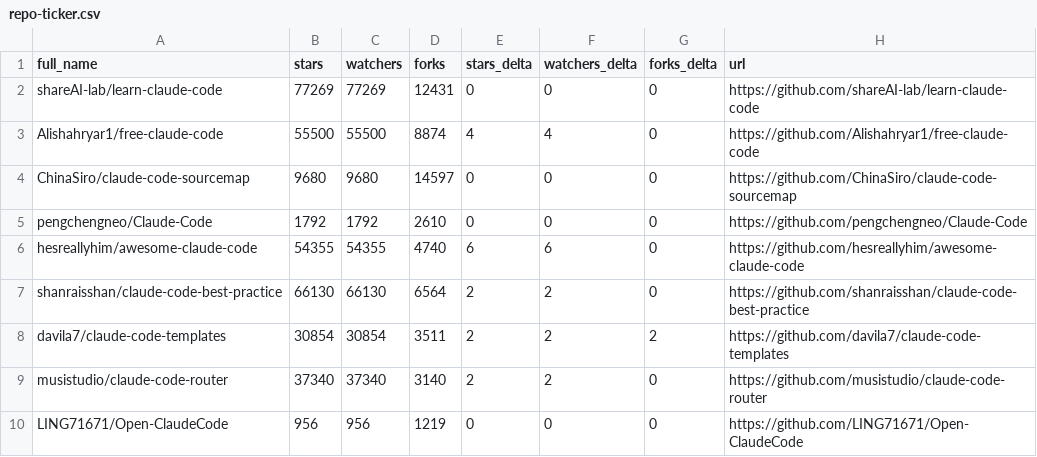
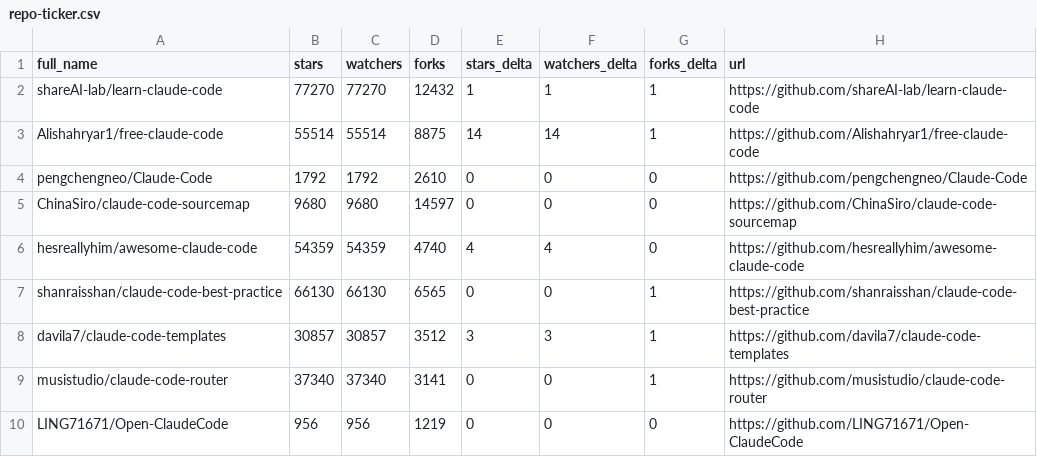
Before and after one commit to redtrades/awesome-claude-code, a CSV file: data/repo-ticker.csv, drawn as a sheet; only a part is shown; the diff covers the shown part only.

```diff
--- a/data/repo-ticker.csv
+++ b/data/repo-ticker.csv
@@ -1,10 +1,10 @@
 full_name,stars,watchers,forks,stars_delta,watchers_delta,forks_delta,url
-shareAI-lab/learn-claude-code,77269,77269,12431,0,0,0,https://github.com/shareAI-lab/learn-claude-code
-Alishahryar1/free-claude-code,55500,55500,8874,4,4,0,https://github.com/Alishahryar1/free-claude-code
+shareAI-lab/learn-claude-code,77270,77270,12432,1,1,1,https://github.com/shareAI-lab/learn-claude-code
+Alishahryar1/free-claude-code,55514,55514,8875,14,14,1,https://github.com/Alishahryar1/free-claude-code
+pengchengneo/Claude-Code,1792,1792,2610,0,0,0,https://github.com/pengchengneo/Claude-Code
 ChinaSiro/claude-code-sourcemap,9680,9680,14597,0,0,0,https://github.com/ChinaSiro/claude-code-sourcemap
-pengchengneo/Claude-Code,1792,1792,2610,0,0,0,https://github.com/pengchengneo/Claude-Code
-hesreallyhim/awesome-claude-code,54355,54355,4740,6,6,0,https://github.com/hesreallyhim/awesome-claude-code
-shanraisshan/claude-code-best-practice,66130,66130,6564,2,2,0,https://github.com/shanraisshan/claude-code-best-practice
-davila7/claude-code-templates,30854,30854,3511,2,2,2,https://github.com/davila7/claude-code-templates
-musistudio/claude-code-router,37340,37340,3140,2,2,0,https://github.com/musistudio/claude-code-router
+hesreallyhim/awesome-claude-code,54359,54359,4740,4,4,0,https://github.com/hesreallyhim/awesome-claude-code
+shanraisshan/claude-code-best-practice,66130,66130,6565,0,0,1,https://github.com/shanraisshan/claude-code-best-practice
+davila7/claude-code-templates,30857,30857,3512,3,3,1,https://github.com/davila7/claude-code-templates
+musistudio/claude-code-router,37340,37340,3141,0,0,1,https://github.com/musistudio/claude-code-router
 LING71671/Open-ClaudeCode,956,956,1219,0,0,0,https://github.com/LING71671/Open-ClaudeCode
```
Also changed, not shown: 1 added row, 1 removed row, 2 moved rows and 88 edited cells elsewhere in this file, 2 other files.
